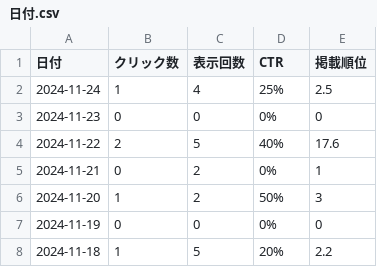
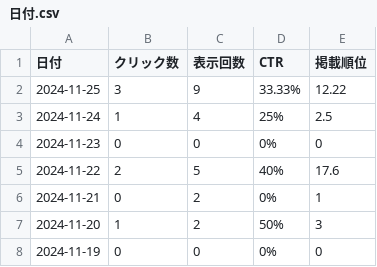
Before and after one commit to Ymgc19/Ymgc19.github.io, a CSV file: access/日付.csv, drawn as a sheet; only a part is shown; the shorter side is filled out with more unchanged rows; the diff covers the shown part only.

```diff
--- a/access/日付.csv
+++ b/access/日付.csv
@@ -1,2 +1,3 @@
 日付,クリック数,表示回数,CTR,掲載順位
+2024-11-25,3,9,33.33%,12.22
 2024-11-24,1,4,25%,2.5
```
Also changed, not shown: 27 removed rows elsewhere in this file, access/国.csv, 6 other files.
